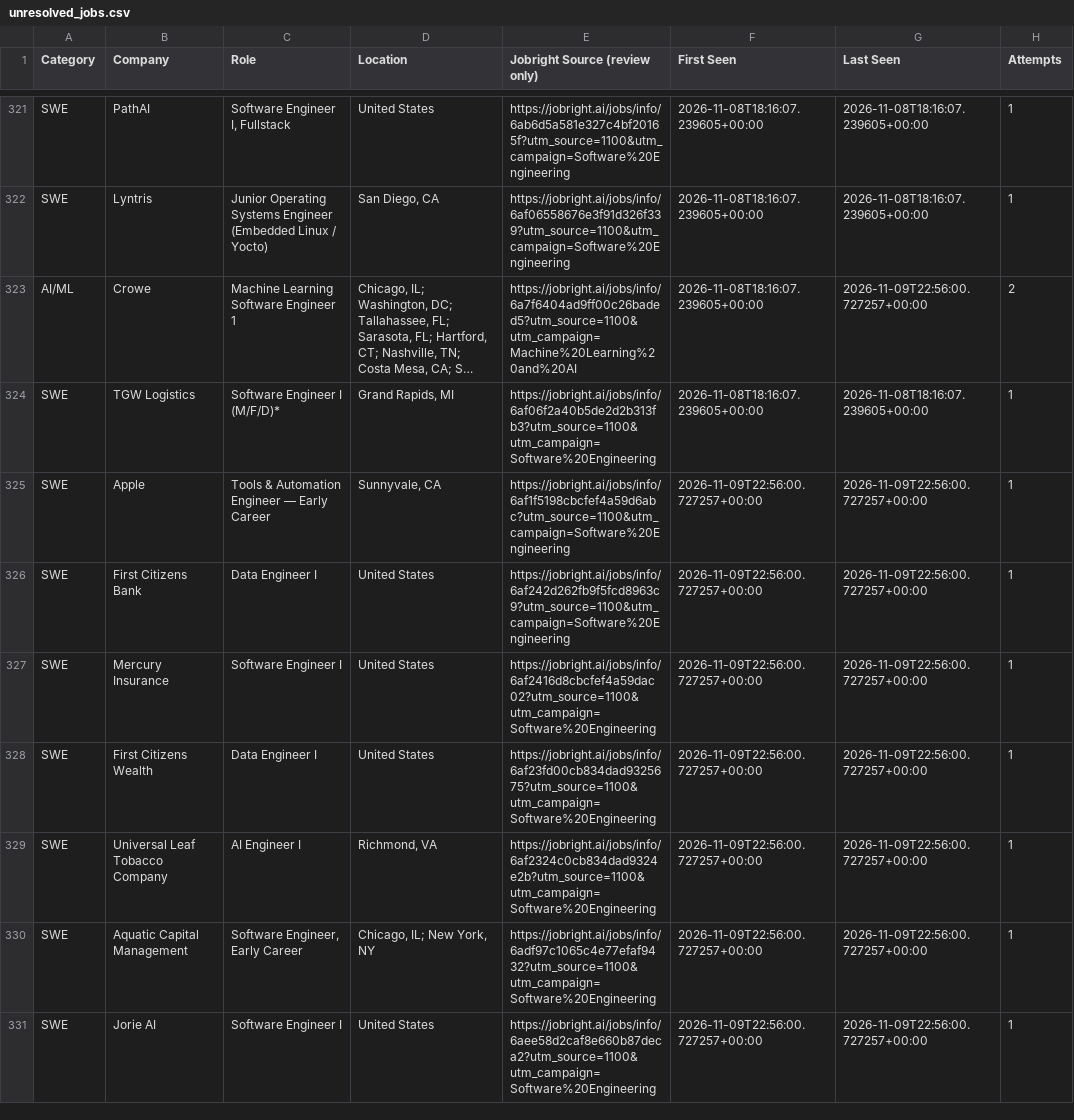
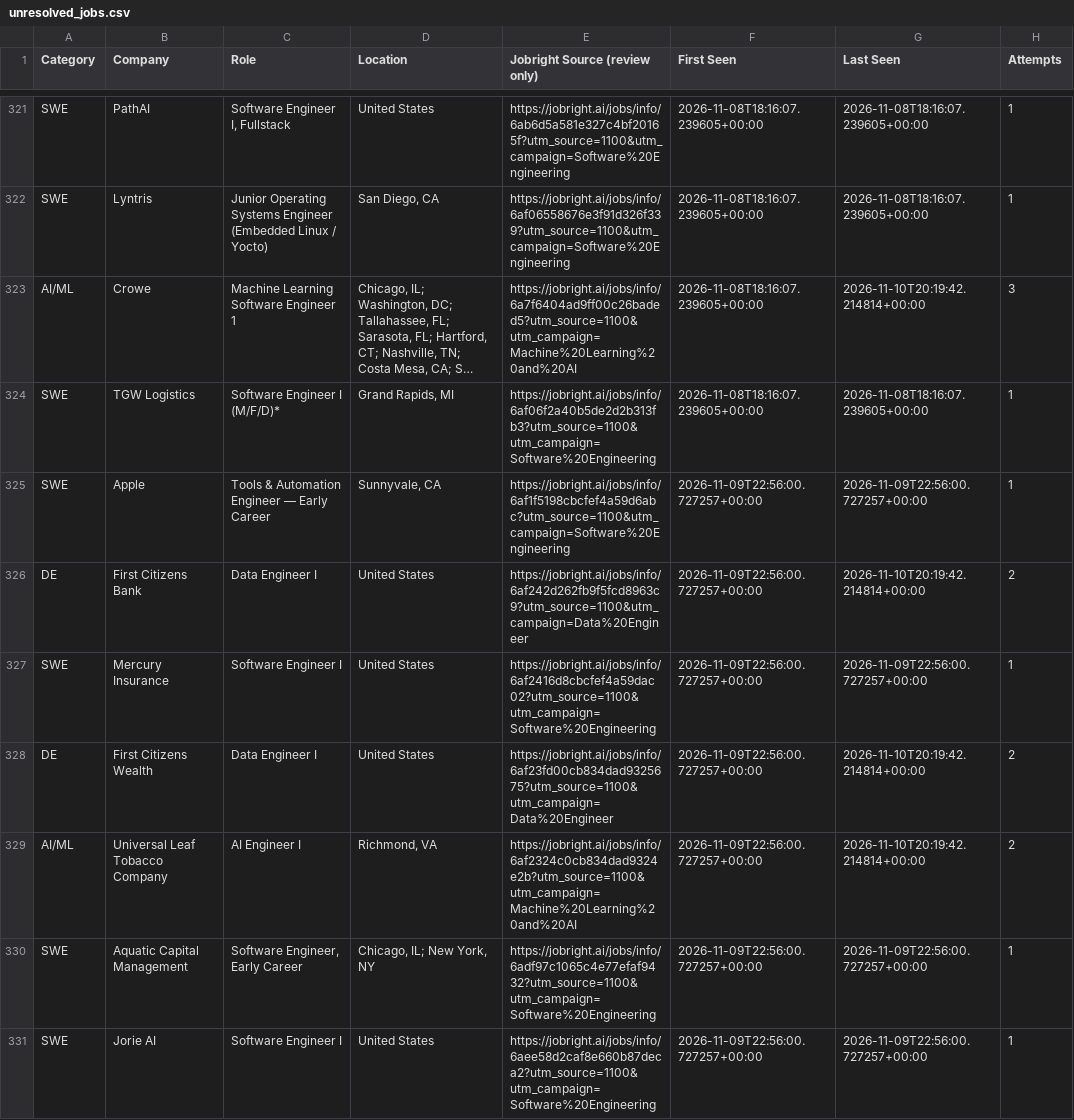
Before and after one commit to HarshithM834/New-Grad-Daily-Job-Scraper, a CSV file: unresolved_jobs.csv, drawn as a sheet; only a part is shown, gaps mark what is left out; long unchanged cells end in …; the diff covers the shown part only; the diff names each change by its address in the sheet, - before the commit and + after, or states it on an @@ line.

```diff
--- a/unresolved_jobs.csv
+++ b/unresolved_jobs.csv
-G323 (Last Seen): 2026-11-09T22:56:00.727257+00:00
+G323 (Last Seen): 2026-11-10T20:19:42.214814+00:00
-H323 (Attempts): 2
+H323 (Attempts): 3
-A326 (Category): SWE
+A326 (Category): DE
-E326 (Jobright Source (review only)): https://jobright.ai/jobs/info/6af242d262fb9f5fcd8963c9?utm_source=1100&utm_campaign=Software%20Engineering
+E326 (Jobright Source (review only)): https://jobright.ai/jobs/info/6af242d262fb9f5fcd8963c9?utm_source=1100&utm_campaign=Data%20Engineer
-G326 (Last Seen): 2026-11-09T22:56:00.727257+00:00
+G326 (Last Seen): 2026-11-10T20:19:42.214814+00:00
-H326 (Attempts): 1
+H326 (Attempts): 2
-A328 (Category): SWE
+A328 (Category): DE
-E328 (Jobright Source (review only)): https://jobright.ai/jobs/info/6af23fd00cb834dad9325675?utm_source=1100&utm_campaign=Software%20Engineering
+E328 (Jobright Source (review only)): https://jobright.ai/jobs/info/6af23fd00cb834dad9325675?utm_source=1100&utm_campaign=Data%20Engineer
-G328:G329 (Last Seen): 2026-11-09T22:56:00.727257+00:00
+G328:G329 (Last Seen): 2026-11-10T20:19:42.214814+00:00
-H328:H329 (Attempts): 1
+H328:H329 (Attempts): 2
-A329 (Category): SWE
+A329 (Category): AI/ML
-E329 (Jobright Source (review only)): https://jobright.ai/jobs/info/6af2324c0cb834dad9324e2b?utm_source=1100&utm_campaign=Software%20Engineering
+E329 (Jobright Source (review only)): https://jobright.ai/jobs/info/6af2324c0cb834dad9324e2b?utm_source=1100&utm_campaign=Machine%20Learning%20and%20AI
```
Also changed, not shown: 13 added rows and 26 edited cells elsewhere in this file, 3 other files.
